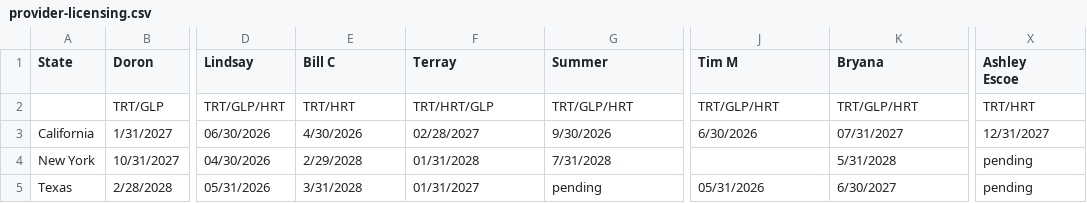
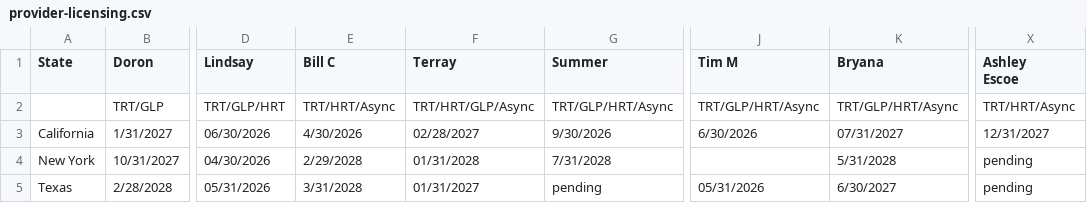
Before and after one commit to draphael123/fountain-map, a CSV file: public/provider-licensing.csv, drawn as a sheet; only a part is shown, gaps mark what is left out; the diff names each change by its address in the sheet, - before the commit and + after, or states it on an @@ line.

```diff
--- a/public/provider-licensing.csv
+++ b/public/provider-licensing.csv
-E2 (Bill C): TRT/HRT
+E2 (Bill C): TRT/HRT/Async
-F2 (Terray): TRT/HRT/GLP
+F2 (Terray): TRT/HRT/GLP/Async
-G2 (Summer): TRT/GLP/HRT
+G2 (Summer): TRT/GLP/HRT/Async
-J2 (Tim M): TRT/GLP/HRT
+J2 (Tim M): TRT/GLP/HRT/Async
-K2 (Bryana): TRT/GLP/HRT
+K2 (Bryana): TRT/GLP/HRT/Async
-X2 (Ashley Escoe): TRT/HRT
+X2 (Ashley Escoe): TRT/HRT/Async
```
